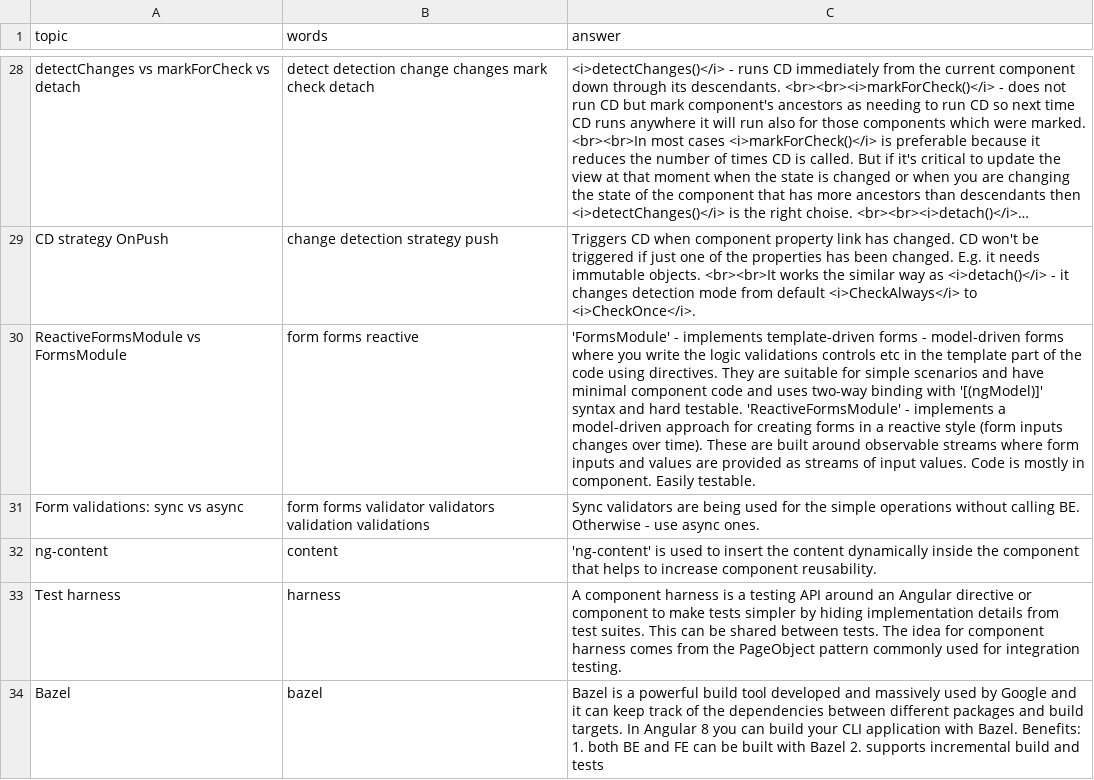
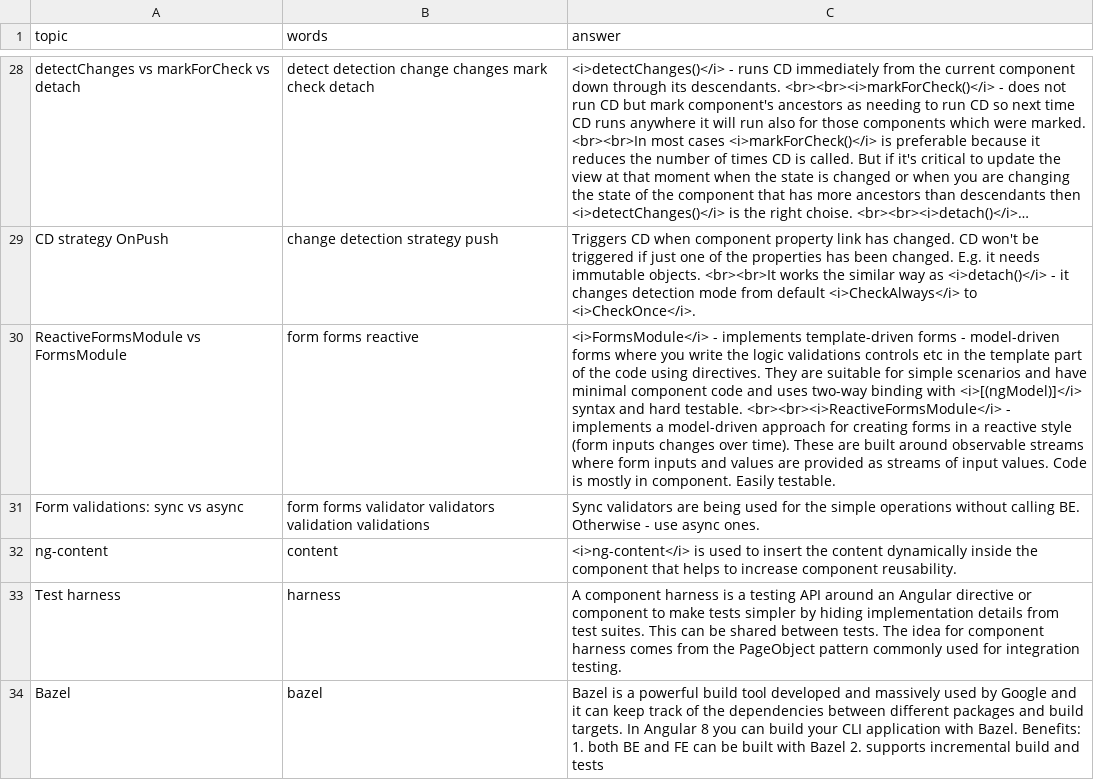
Before and after one commit to DzmitryAlifer/tech-interview-helper, a CSV file: src/assets/Angular.csv, drawn as a sheet; only a part is shown, gaps mark what is left out; long unchanged cells end in …; the diff names each change by its address in the sheet, - before the commit and + after, or states it on an @@ line.

```diff
--- a/src/assets/Angular.csv
+++ b/src/assets/Angular.csv
-C30 (answer): 'FormsModule' - implements template-driven forms - model-driven forms where you write the logic validations controls etc in the template part of the code using directives. They are suitable for simple scenarios and have minimal component code and uses two-way binding with '[(ngModel)]' syntax and hard testable. 'ReactiveFormsModule' - implements…
+C30 (answer): <i>FormsModule</i> - implements template-driven forms - model-driven forms where you write the logic validations controls etc in the template part of the code using directives. They are suitable for simple scenarios and have minimal component code and uses two-way binding with <i>[(ngModel)]</i> syntax and hard testable. <br><br><i>ReactiveFormsModule</i> - implements…
-C32 (answer): 'ng-content' is used…
+C32 (answer): <i>ng-content</i> is used…
```
Also changed, not shown: 1 other file.
